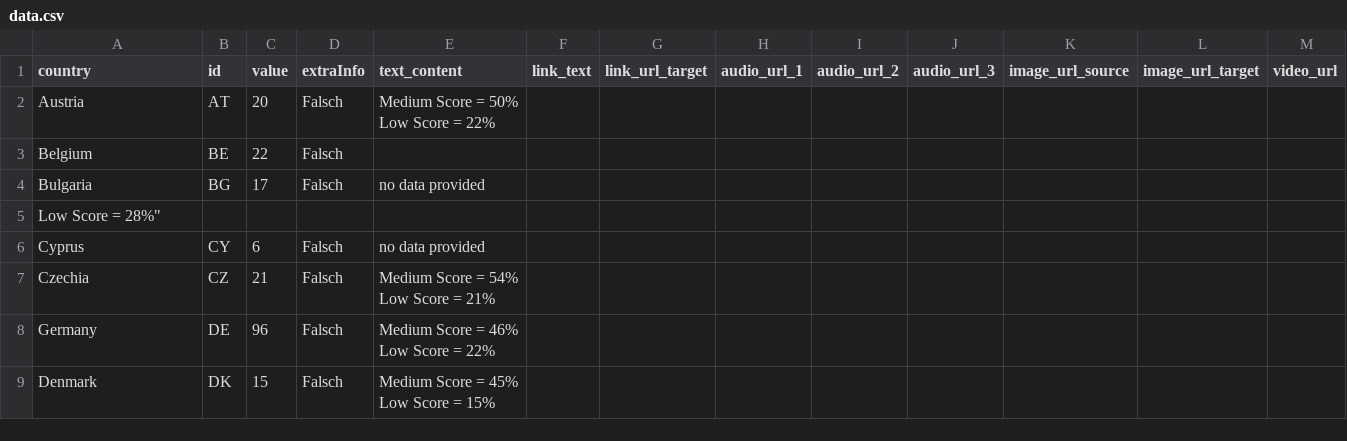
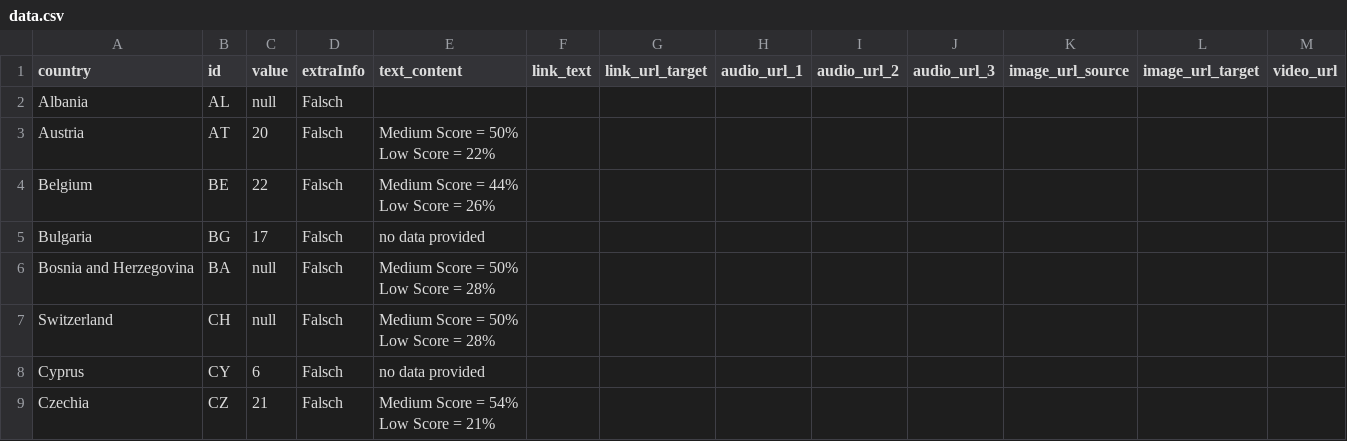
Before and after one commit to EuranetPlus/map-eu-seats, a CSV file: static/data/thematic/data.csv, drawn as a sheet; only a part is shown; the shorter side is filled out with more unchanged rows; the diff covers the shown part only.

```diff
--- a/static/data/thematic/data.csv
+++ b/static/data/thematic/data.csv
@@ -1,7 +1,12 @@
 country,id,value,extraInfo,text_content,link_text,link_url_target,audio_url_1,audio_url_2,audio_url_3,image_url_source,image_url_target,video_url
+Albania,AL,null,Falsch,,,,,,,,,
 Austria,AT,20,Falsch,"Medium Score = 50%
 Low Score = 22%",,,,,,,,
-Belgium,BE,22,Falsch,
+Belgium,BE,22,Falsch,"Medium Score = 44%
+Low Score = 26%",,,,,,,,
 Bulgaria,BG,17,Falsch,no data provided,,,,,,,,
-Low Score = 28%",,,,,,,,
+Bosnia and Herzegovina,BA,null,Falsch,"Medium Score = 50%
+Low Score = 28%",,,,,,,,
+Switzerland,CH,null,Falsch,"Medium Score = 50%
+Low Score = 28%",,,,,,,,
 Cyprus,CY,6,Falsch,no data provided,,,,,,,,
```
Also changed, not shown: 9 added rows and 10 edited cells elsewhere in this file.
